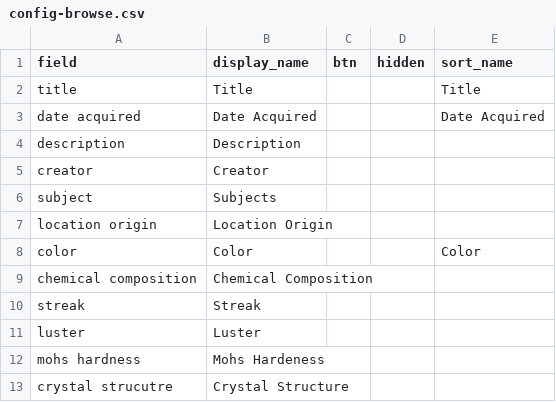
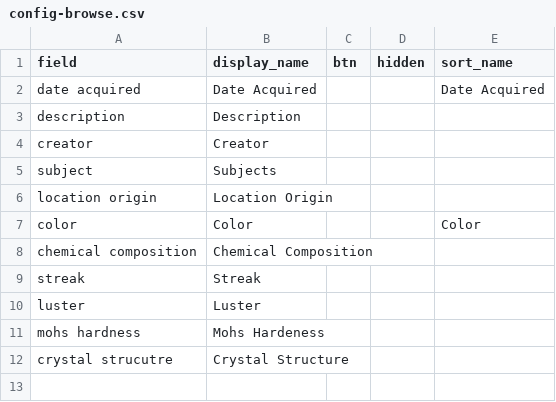
Before and after one commit to ilewis13/Mineral-and-Rock-Collection, a CSV file: _data/config-browse.csv, drawn as a sheet.

Commit message:
Update config-browse.csv

```diff
--- a/_data/config-browse.csv
+++ b/_data/config-browse.csv
@@ -1,3 +1,2 @@
 field,display_name,btn,hidden,sort_name
-title,Title,,,Title
 date acquired,Date Acquired,,,Date Acquired
```
